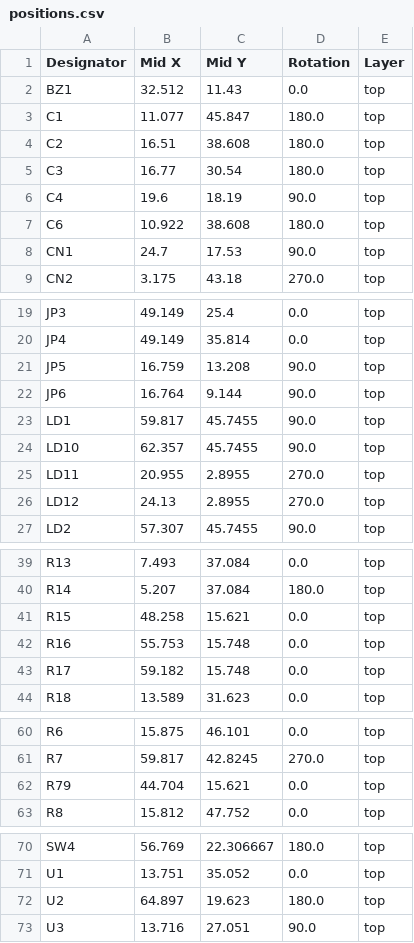
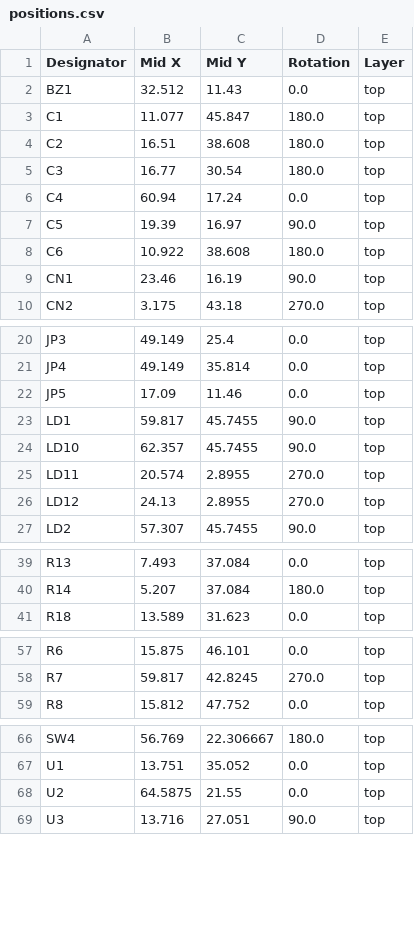
Before and after one commit to ffich/Arduino_UNO_Experimental_Shield, a CSV file: UNOQ_ExperimentalShield/production/positions.csv, drawn as a sheet; only a part is shown, gaps mark what is left out; the diff covers the shown part only.

```diff
--- a/UNOQ_ExperimentalShield/production/positions.csv
+++ b/UNOQ_ExperimentalShield/production/positions.csv
@@ -5,5 +5,6 @@ C2,16.51,38.608,180.0,top
 C3,16.77,30.54,180.0,top
-C4,19.6,18.19,90.0,top
+C4,60.94,17.24,0.0,top
+C5,19.39,16.97,90.0,top
 C6,10.922,38.608,180.0,top
-CN1,24.7,17.53,90.0,top
+CN1,23.46,16.19,90.0,top
 CN2,3.175,43.18,270.0,top
@@ -20,7 +21,6 @@ JP3,49.149,25.4,0.0,top
 JP4,49.149,35.814,0.0,top
-JP5,16.759,13.208,90.0,top
-JP6,16.764,9.144,90.0,top
+JP5,17.09,11.46,0.0,top
 LD1,59.817,45.7455,90.0,top
 LD10,62.357,45.7455,90.0,top
-LD11,20.955,2.8955,270.0,top
+LD11,20.574,2.8955,270.0,top
 LD12,24.13,2.8955,270.0,top
@@ -40,5 +40,2 @@ R13,7.493,37.084,0.0,top
 R14,5.207,37.084,180.0,top
-R15,48.258,15.621,0.0,top
-R16,55.753,15.748,0.0,top
-R17,59.182,15.748,0.0,top
 R18,13.589,31.623,0.0,top
@@ -61,3 +58,2 @@ R6,15.875,46.101,0.0,top
 R7,59.817,42.8245,270.0,top
-R79,44.704,15.621,0.0,top
 R8,15.812,47.752,0.0,top
@@ -71,3 +67,3 @@ SW4,56.769,22.306667,180.0,top
 U1,13.751,35.052,0.0,top
-U2,64.897,19.623,180.0,top
+U2,64.5875,21.55,0.0,top
 U3,13.716,27.051,90.0,top
```
Also changed, not shown: 3 edited cells elsewhere in this file, UNOQ_ExperimentalShield/production/bom.csv, UNOQ_ExperimentalShield/production/designators.csv, 7 other files.
